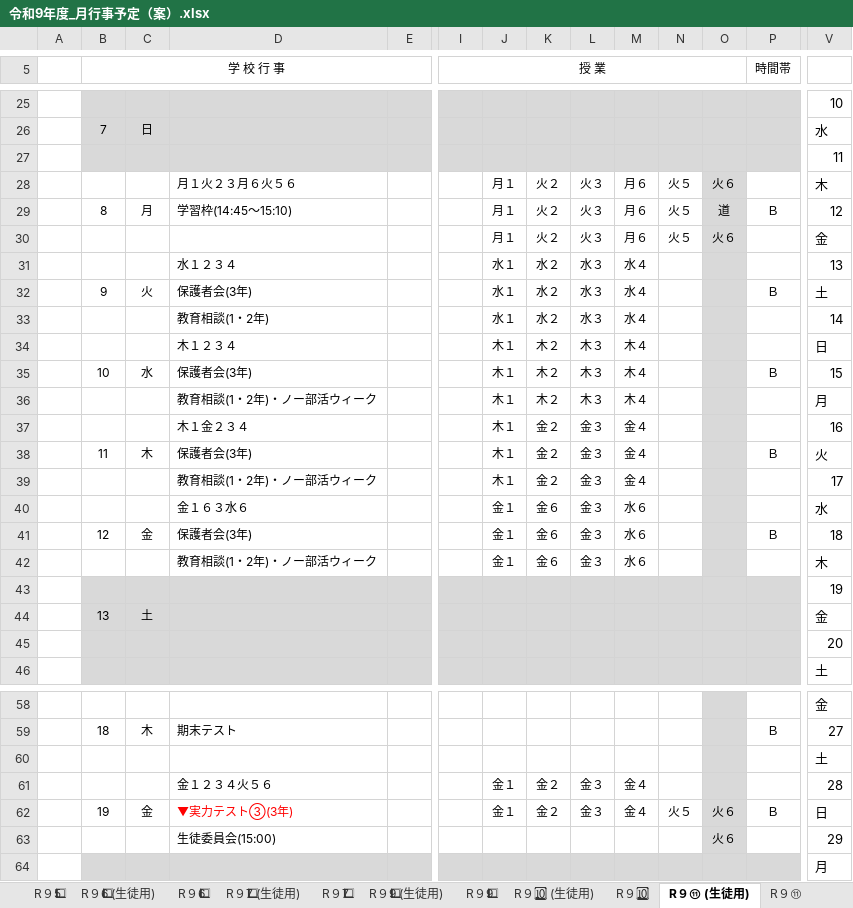
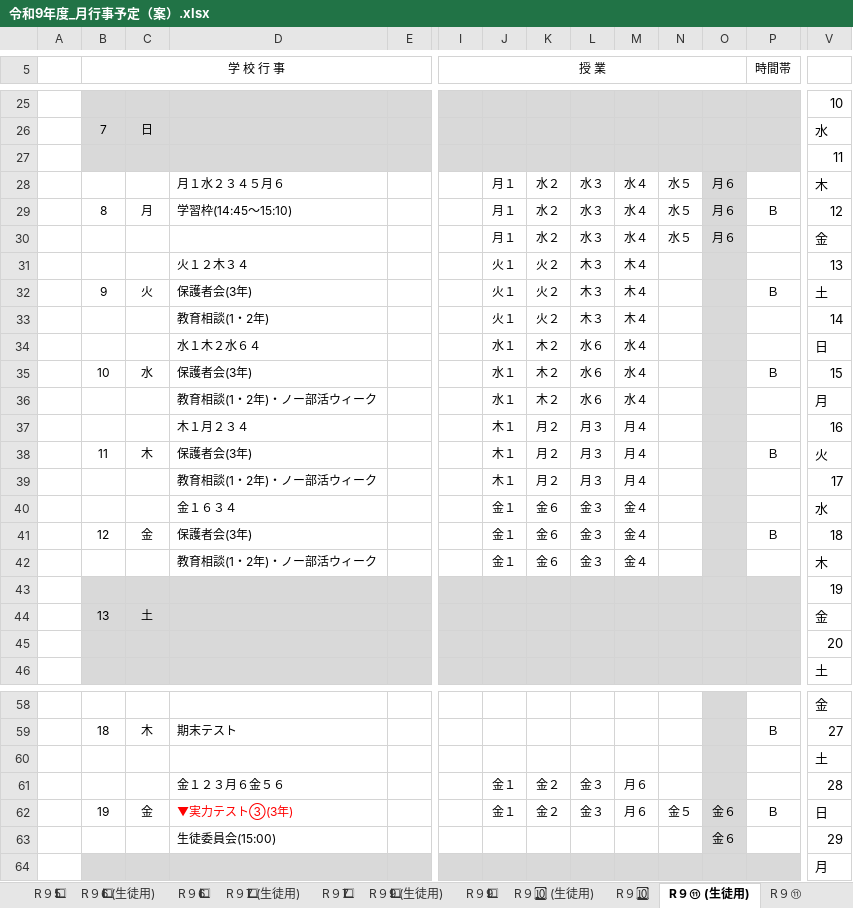
Before and after one commit to nanosa730/update, an Excel workbook: 令和9年度_月行事予定（案）.xlsx, sheet R９⑪ (生徒用), drawn as a sheet; only a part is shown, gaps mark what is left out; values as stored, in another font and other column widths than the file's, no borders; removed rows and columns are numbered as before the commit, all else as after; rows hold the shown columns only; the diff covers the shown part only; the diff names each change by its address in the sheet, - before the commit and + after, or states it on an @@ line.

```diff
--- a/令和9年度_月行事予定（案）.xlsx (sheet R９⑪ (生徒用))
+++ b/令和9年度_月行事予定（案）.xlsx (sheet R９⑪ (生徒用))
-row 28:  |  |  | 月１火２３月６火５６ |  |  | 月１ | 火２ | 火３ | 月６ | 火５ | 火６ |  | 木
+row 28:  |  |  | 月１水２３４５月６ |  |  | 月１ | 水２ | 水３ | 水４ | 水５ | 月６ |  | 木
-K29: 火２
+K29: 水２
-L29: 火３
+L29: 水３
-M29: 月６
+M29: 水４
-N29: 火５
+N29: 水５
-O29: 道
+O29: 月６
-row 30:  |  |  |  |  |  | 月１ | 火２ | 火３ | 月６ | 火５ | 火６ |  | 金
-row 31:  |  |  | 水１２３４ |  |  | 水１ | 水２ | 水３ | 水４ |  |  |  | 13
+row 30:  |  |  |  |  |  | 月１ | 水２ | 水３ | 水４ | 水５ | 月６ |  | 金
+row 31:  |  |  | 火１２木３４ |  |  | 火１ | 火２ | 木３ | 木４ |  |  |  | 13
-J32: 水１
+J32: 火１
-K32: 水２
+K32: 火２
-L32: 水３
+L32: 木３
-M32: 水４
+M32: 木４
-row 33:  |  |  | 教育相談(1・2年) |  |  | 水１ | 水２ | 水３ | 水４ |  |  |  | 14
-row 34:  |  |  | 木１２３４ |  |  | 木１ | 木２ | 木３ | 木４ |  |  |  | 日
+row 33:  |  |  | 教育相談(1・2年) |  |  | 火１ | 火２ | 木３ | 木４ |  |  |  | 14
+row 34:  |  |  | 水１木２水６４ |  |  | 水１ | 木２ | 水６ | 水４ |  |  |  | 日
-J35:J36: 木１
+J35:J36: 水１
-L35:L36: 木３
+L35:L36: 水６
-M35:M36: 木４
+M35:M36: 水４
-D37: 木１金２３４
+D37: 木１月２３４
-K37:K39: 金２
+K37:K39: 月２
-L37:L39: 金３
+L37:L39: 月３
-M37:M39: 金４
+M37:M39: 月４
-D40: 金１６３水６
+D40: 金１６３４
-M40:M42: 水６
+M40:M42: 金４
-D61: 金１２３４火５６
+D61: 金１２３月６金５６
-M61:M62: 金４
+M61:M62: 月６
-N62: 火５
+N62: 金５
-O62:O63: 火６
+O62:O63: 金６
```
Also changed, not shown: 12 added rows, 12 removed rows and 42 edited cells elsewhere in this sheet, sheet R９⑪, sheet R９9⃣ (生徒用), sheet R９9⃣, sheet R９🔟, sheet R９🔟 (生徒用), sheet R９6⃣ (生徒用), 13 more sheets, 令和9年度_授業数カウント.xlsx, 令和9年度_行事・テスト時数一覧.xlsx, 7 other files.
